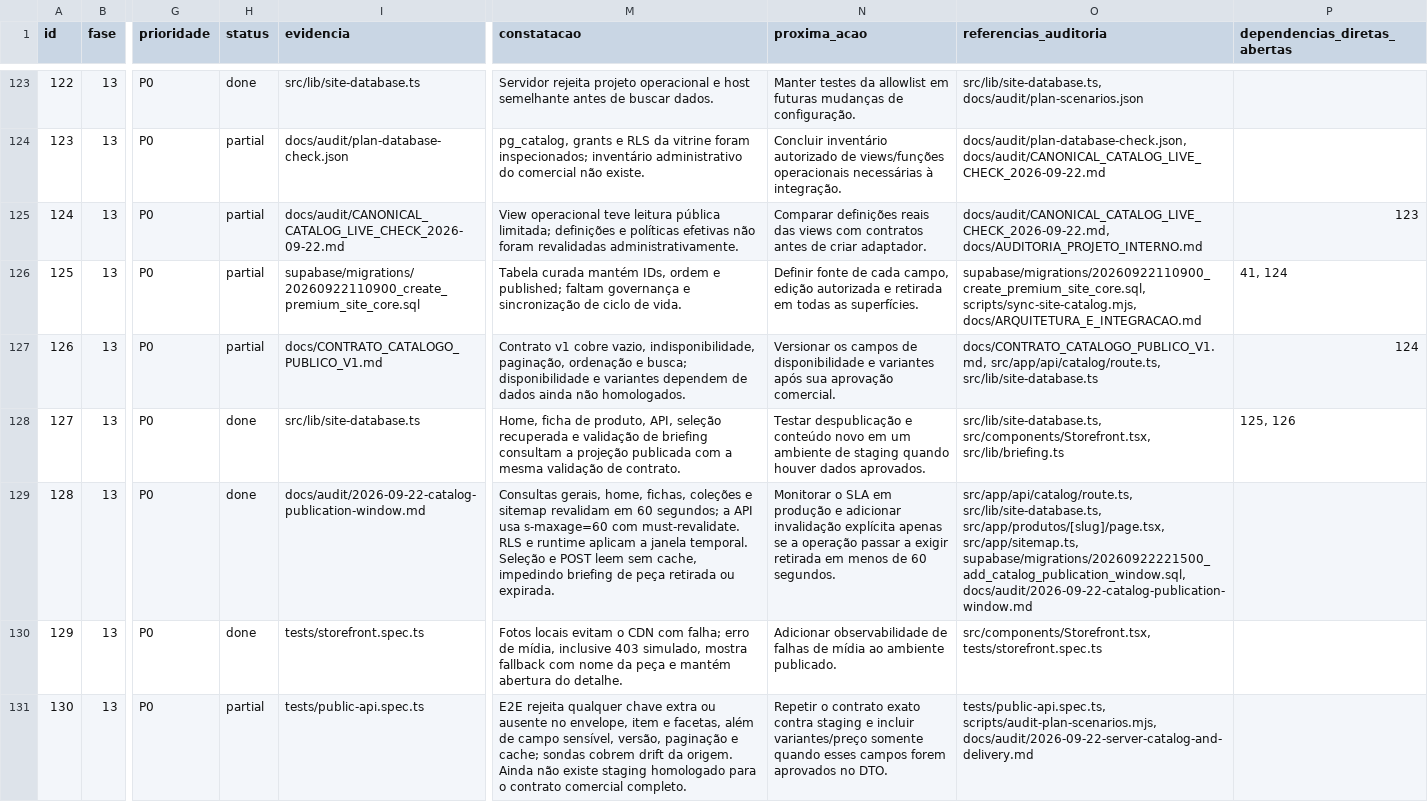
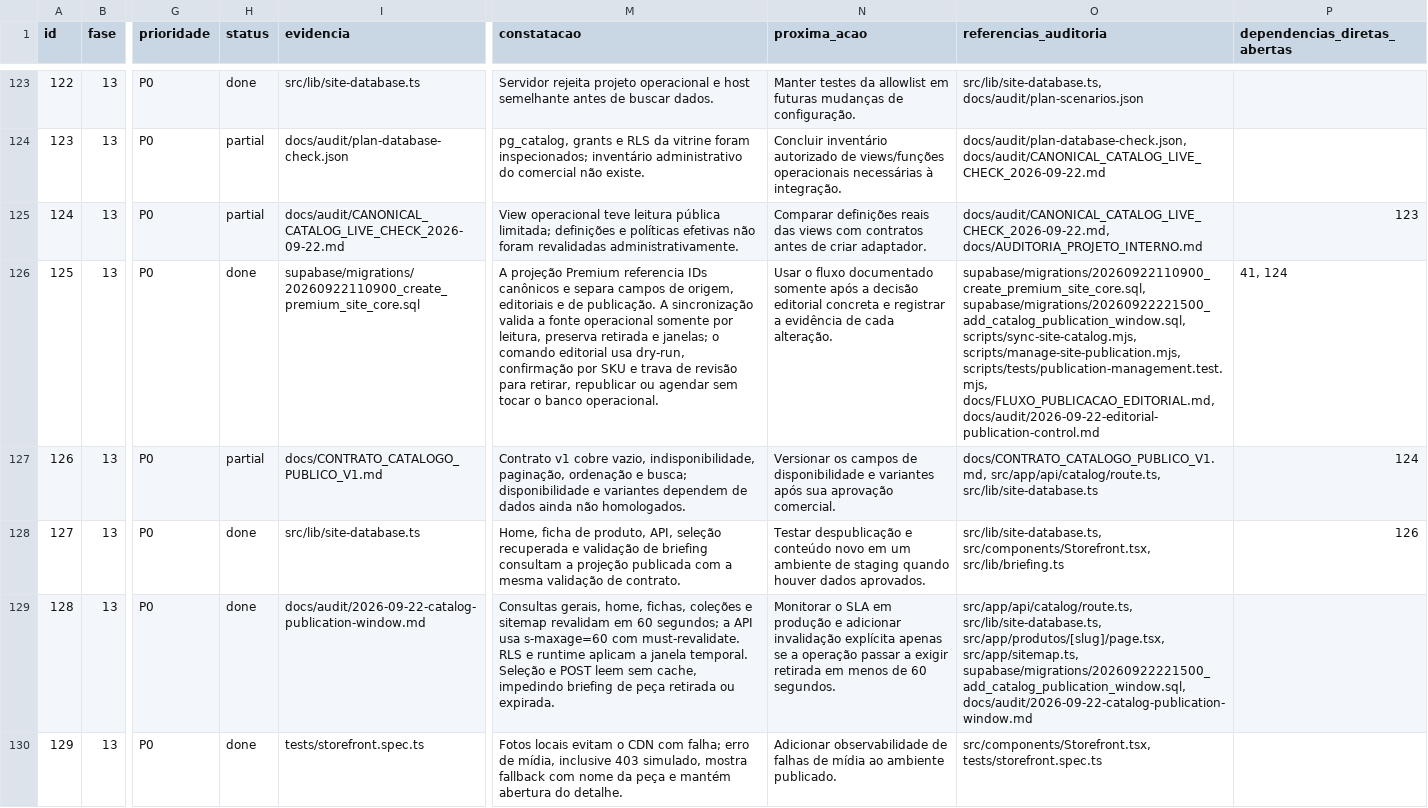
Before and after one commit to adm01-debug/Promo_Brindes_Premium_V1, a CSV file: docs/PLANO_200_ETAPAS.csv, drawn as a sheet; only a part is shown, gaps mark what is left out; the shorter side is filled out with more unchanged rows; the diff names each change by its address in the sheet, - before the commit and + after, or states it on an @@ line.

Commit message:
feat: secure editorial publication operations

```diff
--- a/docs/PLANO_200_ETAPAS.csv
+++ b/docs/PLANO_200_ETAPAS.csv
-H126 (status): partial
+H126 (status): done
-M126 (constatacao): Tabela curada mantém IDs, ordem e published; faltam governança e sincronização de ciclo de vida.
+M126 (constatacao): A projeção Premium referencia IDs canônicos e separa campos de origem, editoriais e de publicação. A sincronização valida a fonte operacional somente por leitura, preserva retirada e janelas; o comando editorial usa dry-run, confirmação por SKU e trava de revisão para retirar, republicar ou agendar sem tocar o banco operacional.
-N126 (proxima_acao): Definir fonte de cada campo, edição autorizada e retirada em todas as superfícies.
+N126 (proxima_acao): Usar o fluxo documentado somente após a decisão editorial concreta e registrar a evidência de cada alteração.
-O126 (referencias_auditoria): supabase/migrations/20260922110900_create_premium_site_core.sql, scripts/sync-site-catalog.mjs, docs/ARQUITETURA_E_INTEGRACAO.md
+O126 (referencias_auditoria): supabase/migrations/20260922110900_create_premium_site_core.sql, supabase/migrations/20260922221500_add_catalog_publication_window.sql, scripts/sync-site-catalog.mjs, scripts/manage-site-publication.mjs, scripts/tests/publication-management.test.mjs, docs/FLUXO_PUBLICACAO_EDITORIAL.md, docs/audit/2026-09-22-editorial-publication-control.md
-P128 (dependencias_diretas_abertas): 125, 126
+P128 (dependencias_diretas_abertas): 126
```
Also changed, not shown: 12 other files.
